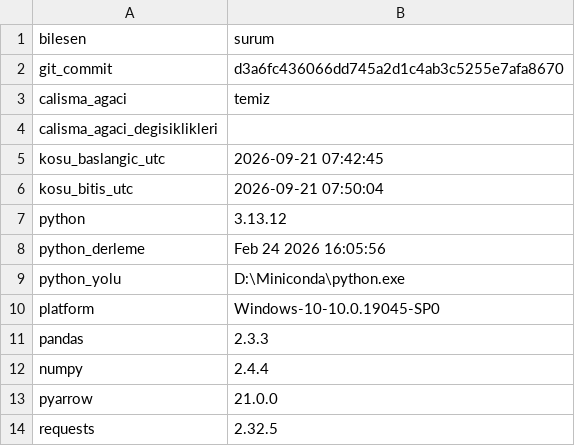
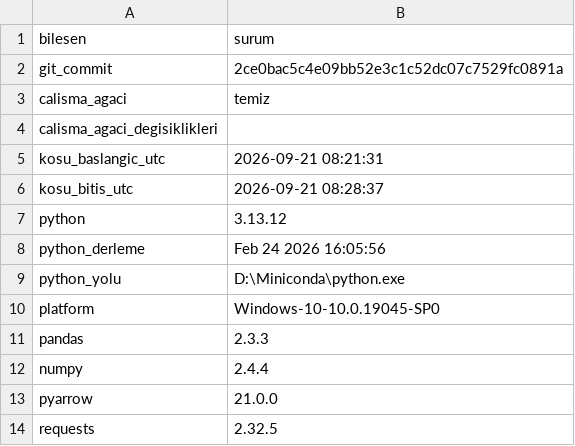
Before and after one commit to ewurr/short-scanner, a CSV file: analysis/00_veri_denetimi/a1_ortam_tam.csv, drawn as a sheet.

```diff
--- a/analysis/00_veri_denetimi/a1_ortam_tam.csv
+++ b/analysis/00_veri_denetimi/a1_ortam_tam.csv
@@ -1,7 +1,7 @@
 bilesen,surum
-git_commit,d3a6fc436066dd745a2d1c4ab3c5255e7afa8670
+git_commit,2ce0bac5c4e09bb52e3c1c52dc07c7529fc0891a
 calisma_agaci,temiz
 calisma_agaci_degisiklikleri,
-kosu_baslangic_utc,2026-09-21 07:42:45
-kosu_bitis_utc,2026-09-21 07:50:04
+kosu_baslangic_utc,2026-09-21 08:21:31
+kosu_bitis_utc,2026-09-21 08:28:37
 python,3.13.12
```
Also changed, not shown: analysis/00_veri_denetimi/karsilastirma_tam.csv, analysis/00_veri_denetimi/ortam_tam.csv, 3 other files.
